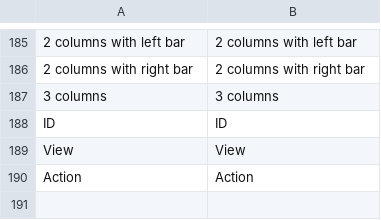
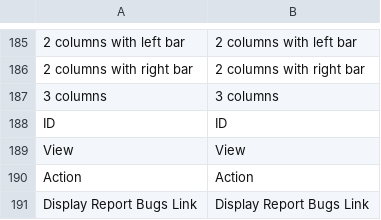
Before and after one commit to magenxcommerce/module-theme, a CSV file: i18n/en_US.csv, drawn as a sheet; only a part is shown, gaps mark what is left out; the diff names each change by its address in the sheet, - before the commit and + after, or states it on an @@ line.

```diff
--- a/i18n/en_US.csv
+++ b/i18n/en_US.csv
+row 191: Display Report Bugs Link | Display Report Bugs Link
```
Also changed, not shown: 21 other files.
